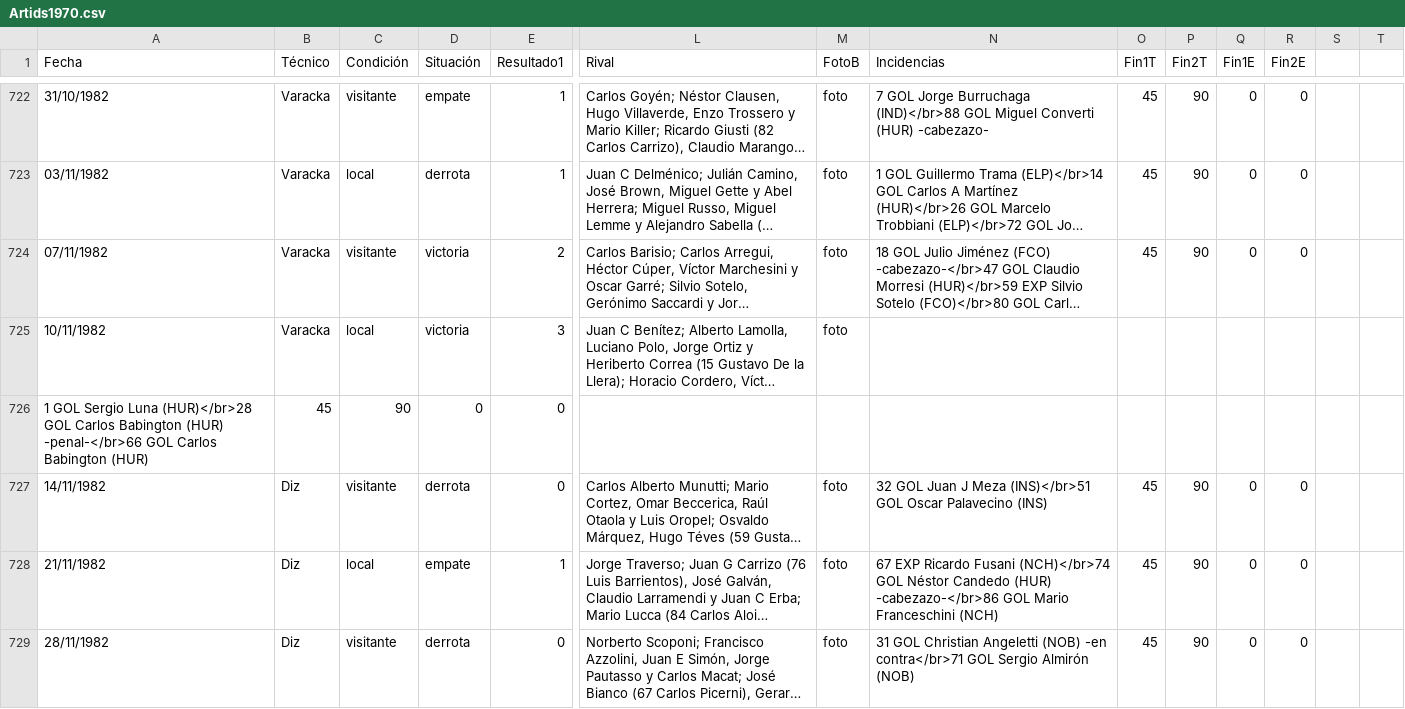
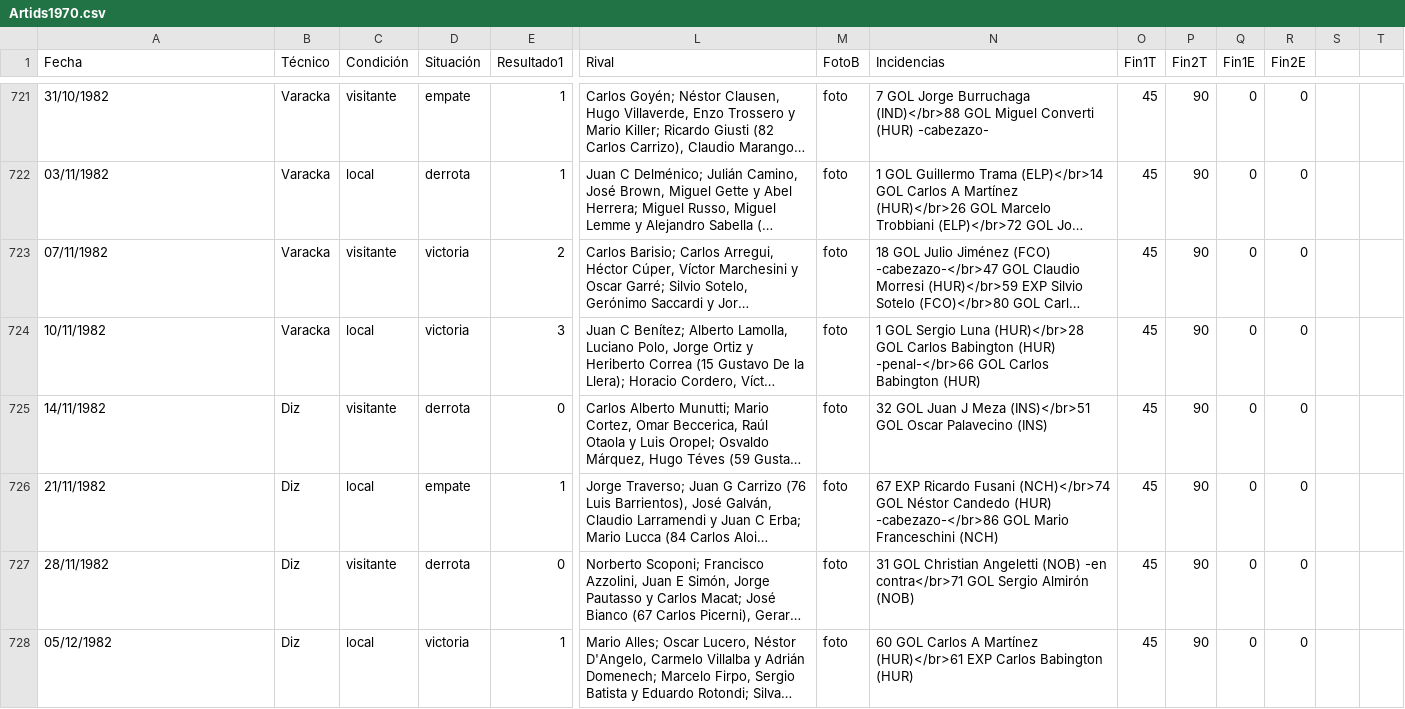
Before and after one commit to globopedia/Artids, a CSV file: Artids1970.csv, drawn as a sheet; only a part is shown, gaps mark what is left out; the shorter side is filled out with more unchanged rows; long unchanged cells end in …; removed rows and columns are numbered as before the commit, all else as after; rows hold the shown columns only; the diff covers the shown part only; the diff names each change by its address in the sheet, - before the commit and + after, or states it on an @@ line.

```diff
--- a/Artids1970.csv
+++ b/Artids1970.csv
-N724 (Incidencias): (empty)
+N724 (Incidencias): 1 GOL Sergio Luna (HUR)</br>28 GOL Carlos Babington (HUR) -penal-</br>66 GOL Carlos Babington (HUR)
-O724 (Fin1T): (empty)
+O724 (Fin1T): 45
-P724 (Fin2T): (empty)
+P724 (Fin2T): 90
-Q724 (Fin1E): (empty)
+Q724 (Fin1E): 0
-R724 (Fin2E): (empty)
+R724 (Fin2E): 0
-row 726: 1 GOL Sergio Luna (HUR)</br>28 GOL Carlos Babington (HUR) -penal-</br>66 GOL Carlos Babington (HUR) | 45 | 90 | 0 | 0
```
Also changed, not shown: 1 removed row and 77 edited cells elsewhere in this file.
